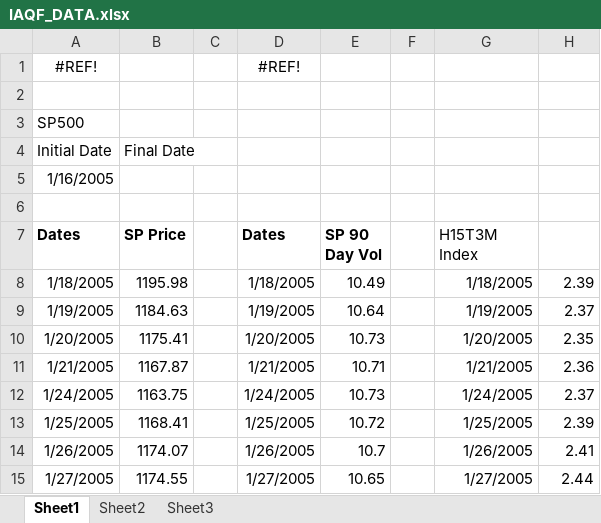
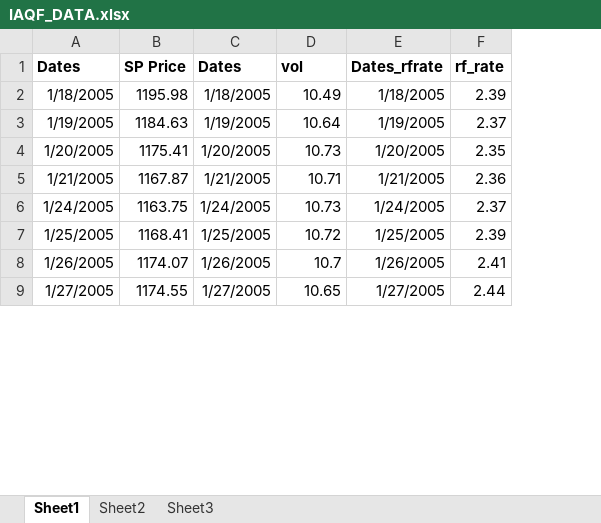
Before and after one commit to giebasjo/IAQF_Competition, an Excel workbook: IAQF_DATA.xlsx, sheet Sheet1, drawn as a sheet; only a part is shown; values as stored, in another font and other column widths than the file's, no borders; removed rows and columns are numbered as before the commit, all else as after; the diff names each change by its address in the sheet, - before the commit and + after, or states it on an @@ line.

```diff
--- a/IAQF_DATA.xlsx (sheet Sheet1)
+++ b/IAQF_DATA.xlsx (sheet Sheet1)
-column C, empty
-column F, empty
-row 1: #REF! |  |  | #REF!
-row 2: (empty)
-row 3: SP500
-row 4: Initial Date | Final Date
-row 5: 1/16/2005
-row 6: (empty)
-D1: SP 90 Day Vol
+D1: vol
-E1: H15T3M Index
+E1: Dates_rfrate
-E1 bold: off
+E1 bold: on
-F1: (empty)
+F1: rf_rate
```
Also changed, not shown: 3 other files.
